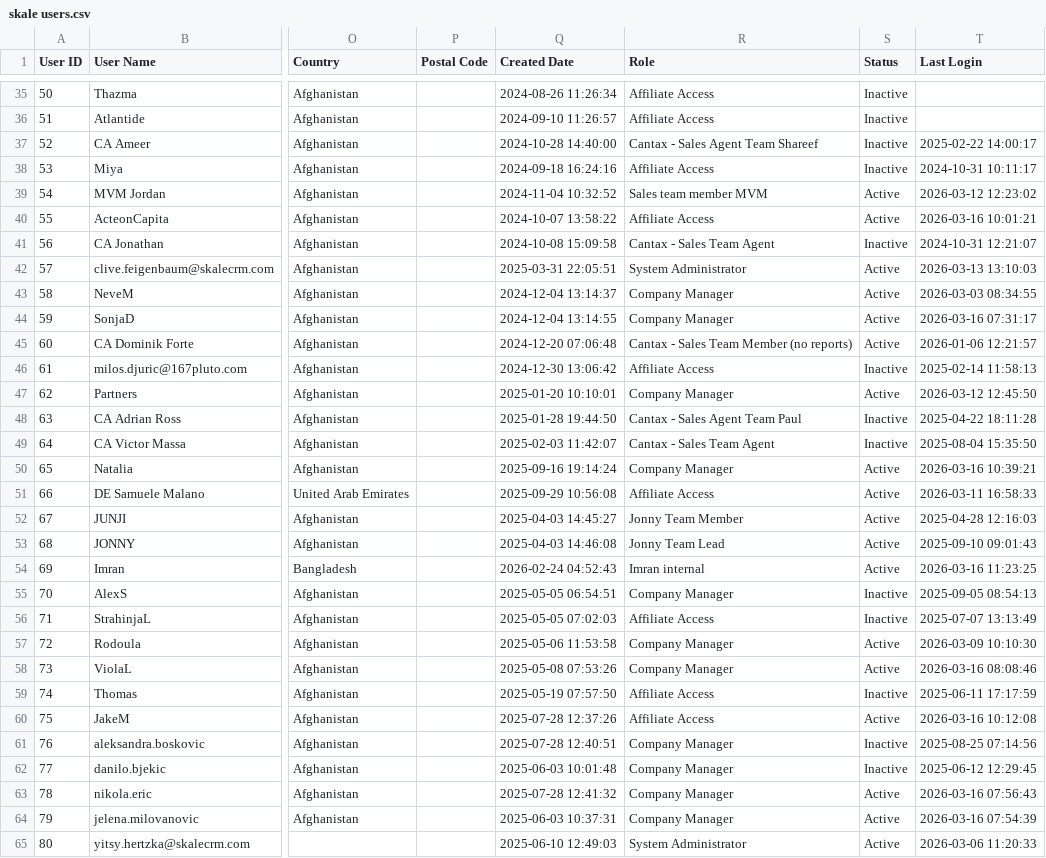
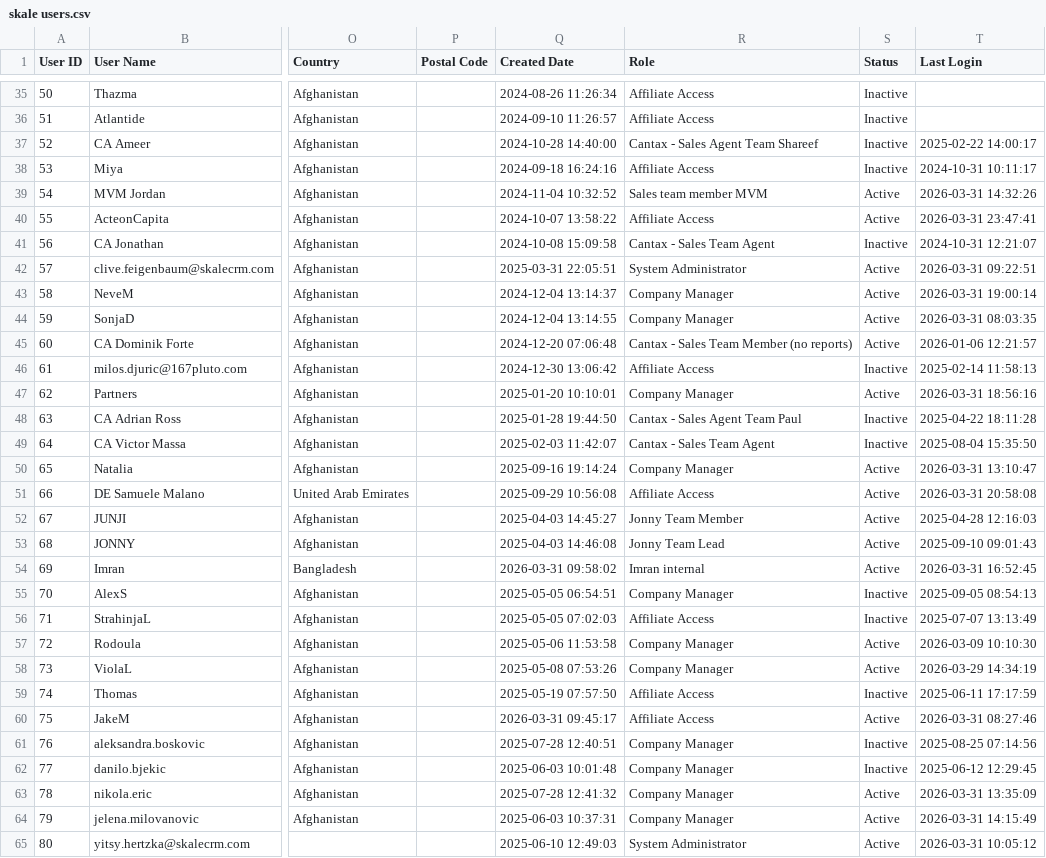
Before and after one commit to TiroLibre3dot0/bullwaves-console, a CSV file: Organigramma/skale users.csv, drawn as a sheet; only a part is shown, gaps mark what is left out; the diff covers the shown part only; the diff names each change by its address in the sheet, - before the commit and + after, or states it on an @@ line.

```diff
--- a/Organigramma/skale users.csv
+++ b/Organigramma/skale users.csv
-T39 (Last Login): 2026-03-12 12:23:02
+T39 (Last Login): 2026-03-31 14:32:26
-T40 (Last Login): 2026-03-16 10:01:21
+T40 (Last Login): 2026-03-31 23:47:41
-T42 (Last Login): 2026-03-13 13:10:03
+T42 (Last Login): 2026-03-31 09:22:51
-T43 (Last Login): 2026-03-03 08:34:55
+T43 (Last Login): 2026-03-31 19:00:14
-T44 (Last Login): 2026-03-16 07:31:17
+T44 (Last Login): 2026-03-31 08:03:35
-T47 (Last Login): 2026-03-12 12:45:50
+T47 (Last Login): 2026-03-31 18:56:16
-T50 (Last Login): 2026-03-16 10:39:21
+T50 (Last Login): 2026-03-31 13:10:47
-T51 (Last Login): 2026-03-11 16:58:33
+T51 (Last Login): 2026-03-31 20:58:08
-Q54 (Created Date): 2026-02-24 04:52:43
+Q54 (Created Date): 2026-03-31 09:58:02
-T54 (Last Login): 2026-03-16 11:23:25
+T54 (Last Login): 2026-03-31 16:52:45
-T58 (Last Login): 2026-03-16 08:08:46
+T58 (Last Login): 2026-03-29 14:34:19
-Q60 (Created Date): 2025-07-28 12:37:26
+Q60 (Created Date): 2026-03-31 09:45:17
-T60 (Last Login): 2026-03-16 10:12:08
+T60 (Last Login): 2026-03-31 08:27:46
-T63 (Last Login): 2026-03-16 07:56:43
+T63 (Last Login): 2026-03-31 13:35:09
-T64 (Last Login): 2026-03-16 07:54:39
+T64 (Last Login): 2026-03-31 14:15:49
-T65 (Last Login): 2026-03-06 11:20:33
+T65 (Last Login): 2026-03-31 10:05:12
```
Also changed, not shown: 10 added rows and 37 edited cells elsewhere in this file, 10 other files.
